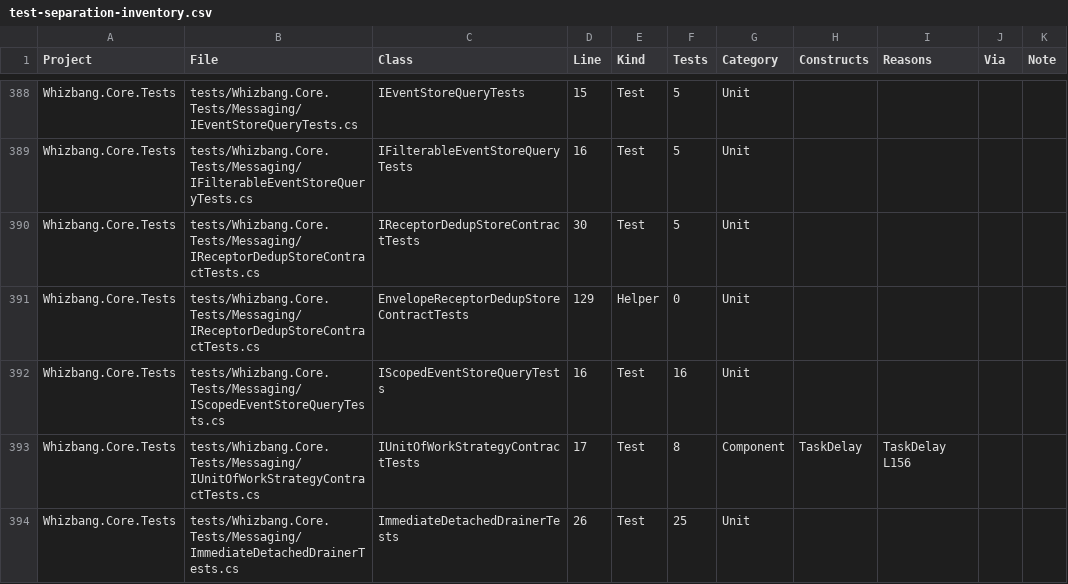
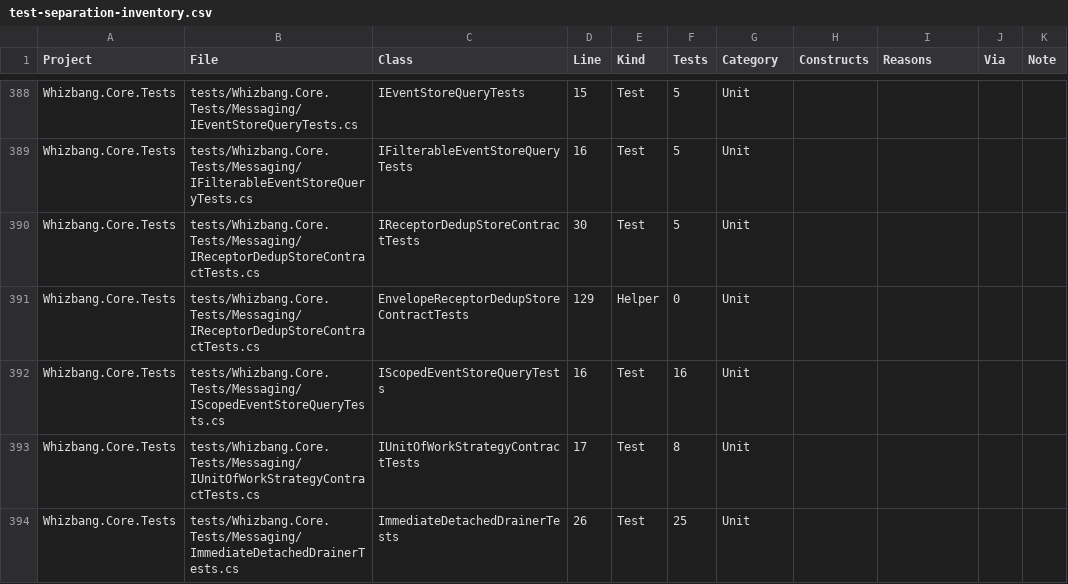
Before and after one commit to whizbang-lib/whizbang, a CSV file: plans/test-separation-inventory.csv, drawn as a sheet; only a part is shown, gaps mark what is left out; the diff covers the shown part only.

```diff
--- a/plans/test-separation-inventory.csv
+++ b/plans/test-separation-inventory.csv
@@ -392,3 +392,3 @@
 "Whizbang.Core.Tests","tests/Whizbang.Core.Tests/Messaging/IScopedEventStoreQueryTests.cs","IScopedEventStoreQueryTests","16","Test","16","Unit","","","",""
-"Whizbang.Core.Tests","tests/Whizbang.Core.Tests/Messaging/IUnitOfWorkStrategyContractTests.cs","IUnitOfWorkStrategyContractTests","17","Test","8","Component","TaskDelay","TaskDelay L156","",""
+"Whizbang.Core.Tests","tests/Whizbang.Core.Tests/Messaging/IUnitOfWorkStrategyContractTests.cs","IUnitOfWorkStrategyContractTests","17","Test","8","Unit","","","",""
 "Whizbang.Core.Tests","tests/Whizbang.Core.Tests/Messaging/ImmediateDetachedDrainerTests.cs","ImmediateDetachedDrainerTests","26","Test","25","Unit","","","",""
```
Also changed, not shown: 21 edited cells elsewhere in this file, 9 other files.
